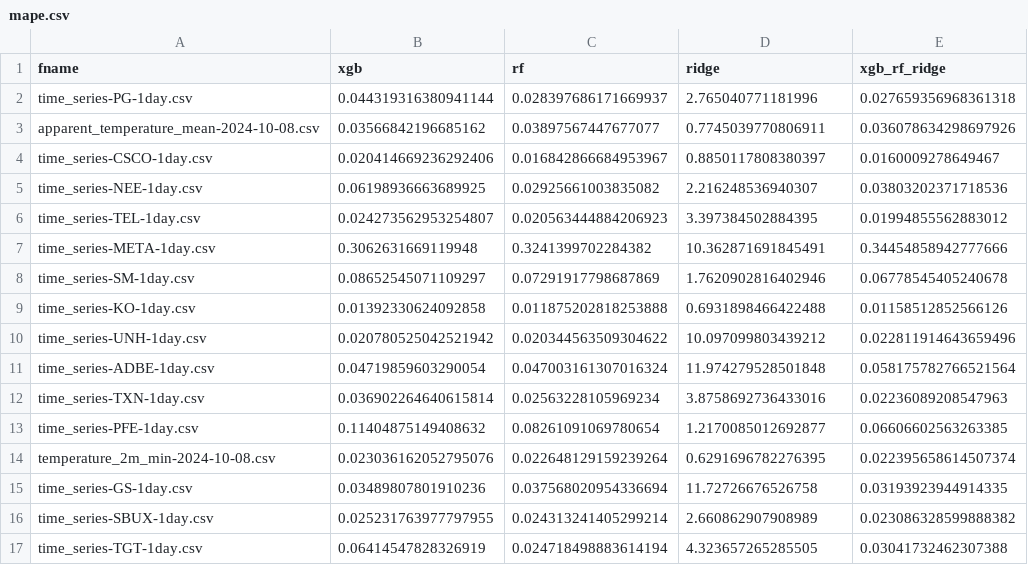
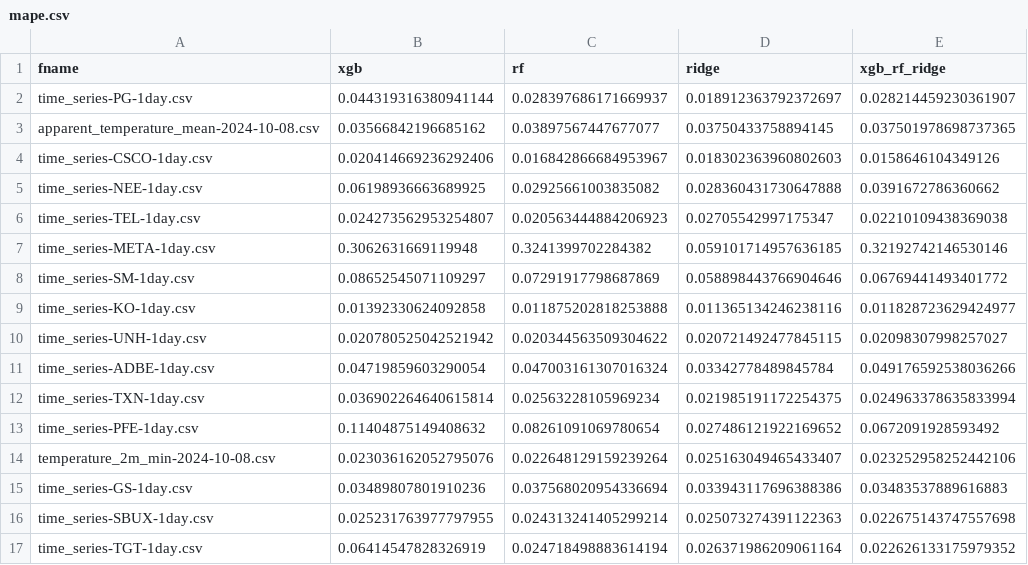
Before and after one commit to jzaragosa06/ts-hybrid-forecasting-model, a CSV file: evaluations/xgb_rf_ridge/mape.csv, drawn as a sheet; only a part is shown; the diff covers the shown part only.

```diff
--- a/evaluations/xgb_rf_ridge/mape.csv
+++ b/evaluations/xgb_rf_ridge/mape.csv
@@ -1,17 +1,17 @@
 fname,xgb,rf,ridge,xgb_rf_ridge
-time_series-PG-1day.csv,0.044319316380941144,0.028397686171669937,2.765040771181996,0.027659356968361318
-apparent_temperature_mean-2024-10-08.csv,0.03566842196685162,0.03897567447677077,0.7745039770806911,0.036078634298697926
-time_series-CSCO-1day.csv,0.020414669236292406,0.016842866684953967,0.8850117808380397,0.0160009278649467
-time_series-NEE-1day.csv,0.06198936663689925,0.02925661003835082,2.216248536940307,0.03803202371718536
-time_series-TEL-1day.csv,0.024273562953254807,0.020563444884206923,3.397384502884395,0.01994855562883012
-time_series-META-1day.csv,0.3062631669119948,0.3241399702284382,10.362871691845491,0.34454858942777666
-time_series-SM-1day.csv,0.08652545071109297,0.07291917798687869,1.7620902816402946,0.06778545405240678
-time_series-KO-1day.csv,0.01392330624092858,0.011875202818253888,0.6931898466422488,0.01158512852566126
-time_series-UNH-1day.csv,0.020780525042521942,0.020344563509304622,10.097099803439212,0.022811914643659496
-time_series-ADBE-1day.csv,0.04719859603290054,0.047003161307016324,11.974279528501848,0.058175782766521564
-time_series-TXN-1day.csv,0.036902264640615814,0.02563228105969234,3.8758692736433016,0.02236089208547963
-time_series-PFE-1day.csv,0.11404875149408632,0.08261091069780654,1.2170085012692877,0.06606602563263385
-temperature_2m_min-2024-10-08.csv,0.023036162052795076,0.022648129159239264,0.6291696782276395,0.022395658614507374
-time_series-GS-1day.csv,0.03489807801910236,0.037568020954336694,11.72726676526758,0.03193923944914335
-time_series-SBUX-1day.csv,0.025231763977797955,0.024313241405299214,2.660862907908989,0.023086328599888382
-time_series-TGT-1day.csv,0.06414547828326919,0.024718498883614194,4.323657265285505,0.03041732462307388
+time_series-PG-1day.csv,0.044319316380941144,0.028397686171669937,0.018912363792372697,0.028214459230361907
+apparent_temperature_mean-2024-10-08.csv,0.03566842196685162,0.03897567447677077,0.03750433758894145,0.037501978698737365
+time_series-CSCO-1day.csv,0.020414669236292406,0.016842866684953967,0.018302363960802603,0.0158646104349126
+time_series-NEE-1day.csv,0.06198936663689925,0.02925661003835082,0.028360431730647888,0.0391672786360662
+time_series-TEL-1day.csv,0.024273562953254807,0.020563444884206923,0.02705542997175347,0.02210109438369038
+time_series-META-1day.csv,0.3062631669119948,0.3241399702284382,0.059101714957636185,0.32192742146530146
+time_series-SM-1day.csv,0.08652545071109297,0.07291917798687869,0.058898443766904646,0.06769441493401772
+time_series-KO-1day.csv,0.01392330624092858,0.011875202818253888,0.011365134246238116,0.011828723629424977
+time_series-UNH-1day.csv,0.020780525042521942,0.020344563509304622,0.020721492477845115,0.02098307998257027
+time_series-ADBE-1day.csv,0.04719859603290054,0.047003161307016324,0.03342778489845784,0.049176592538036266
+time_series-TXN-1day.csv,0.036902264640615814,0.02563228105969234,0.021985191172254375,0.024963378635833994
+time_series-PFE-1day.csv,0.11404875149408632,0.08261091069780654,0.027486121922169652,0.0672091928593492
+temperature_2m_min-2024-10-08.csv,0.023036162052795076,0.022648129159239264,0.025163049465433407,0.023252958252442106
+time_series-GS-1day.csv,0.03489807801910236,0.037568020954336694,0.033943117696388386,0.03483537889616883
+time_series-SBUX-1day.csv,0.025231763977797955,0.024313241405299214,0.025073274391122363,0.022675143747557698
+time_series-TGT-1day.csv,0.06414547828326919,0.024718498883614194,0.026371986209061164,0.022626133175979352
```
Also changed, not shown: 68 edited cells elsewhere in this file, evaluations/xgb_rf_ridge/mae.csv, evaluations/xgb_rf_ridge/mse.csv, 2 other files.
